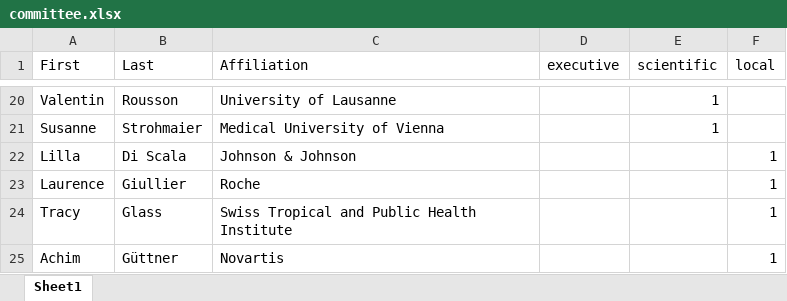
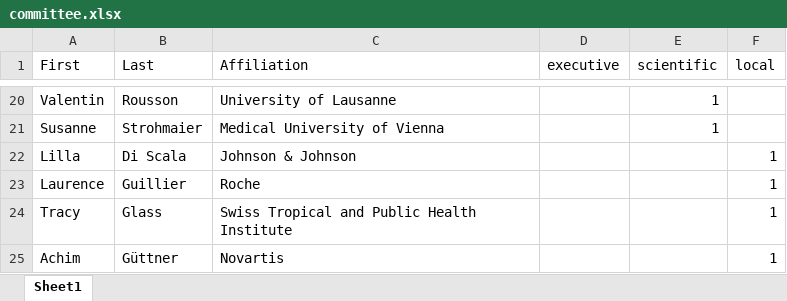
Before and after one commit to cen2023/home, an Excel workbook: data/committee.xlsx, sheet Sheet1, drawn as a sheet; only a part is shown, gaps mark what is left out; values as stored, in another font and other column widths than the file's, no borders; the diff names each change by its address in the sheet, - before the commit and + after, or states it on an @@ line.

Commit message:
* Fix typo on committee page

```diff
--- a/data/committee.xlsx (sheet Sheet1)
+++ b/data/committee.xlsx (sheet Sheet1)
-B23 (Last): Giullier
+B23 (Last): Guillier
```
Also changed, not shown: docs/data/committee.xlsx, 1 other file.
